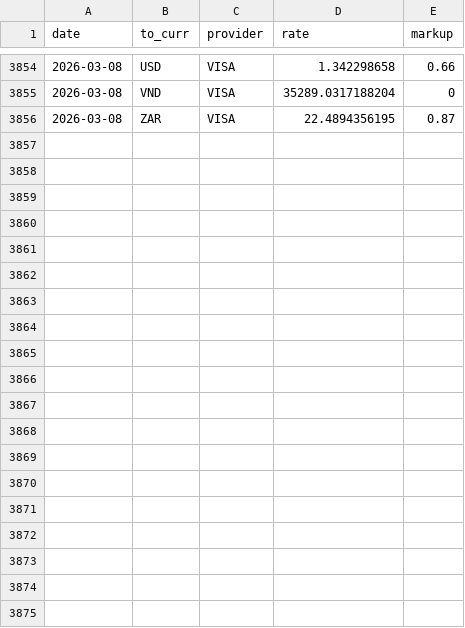
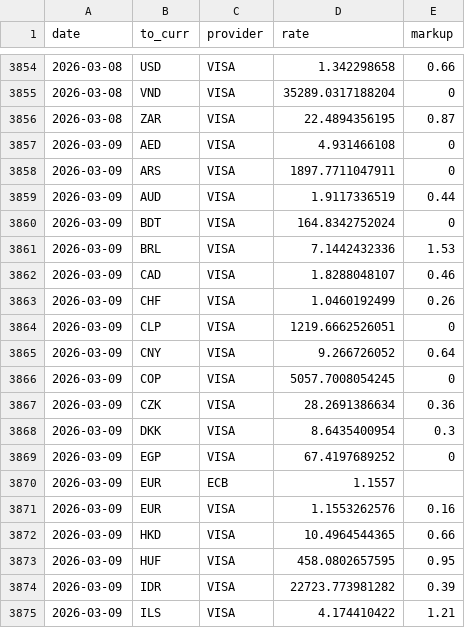
Before and after one commit to avishj/ForexRadar, a CSV file: db/GBP/2026.csv, drawn as a sheet; only a part is shown, gaps mark what is left out; the diff covers the shown part only.

```diff
--- a/db/GBP/2026.csv
+++ b/db/GBP/2026.csv
@@ -3856 +3856,20 @@ date,to_curr,provider,rate,markup
 2026-03-08,ZAR,VISA,22.4894356195,0.87
+2026-03-09,AED,VISA,4.931466108,0
+2026-03-09,ARS,VISA,1897.7711047911,0
+2026-03-09,AUD,VISA,1.9117336519,0.44
+2026-03-09,BDT,VISA,164.8342752024,0
+2026-03-09,BRL,VISA,7.1442432336,1.53
+2026-03-09,CAD,VISA,1.8288048107,0.46
+2026-03-09,CHF,VISA,1.0460192499,0.26
+2026-03-09,CLP,VISA,1219.6662526051,0
+2026-03-09,CNY,VISA,9.266726052,0.64
+2026-03-09,COP,VISA,5057.7008054245,0
+2026-03-09,CZK,VISA,28.2691386634,0.36
+2026-03-09,DKK,VISA,8.6435400954,0.3
+2026-03-09,EGP,VISA,67.4197689252,0
+2026-03-09,EUR,ECB,1.1557,
+2026-03-09,EUR,VISA,1.1553262576,0.16
+2026-03-09,HKD,VISA,10.4964544365,0.66
+2026-03-09,HUF,VISA,458.0802657595,0.95
+2026-03-09,IDR,VISA,22723.773981282,0.39
+2026-03-09,ILS,VISA,4.174410422,1.21
```
Also changed, not shown: 21 added rows elsewhere in this file, db/CAD/2026.csv, db/CHF/2026.csv, 38 other files.
